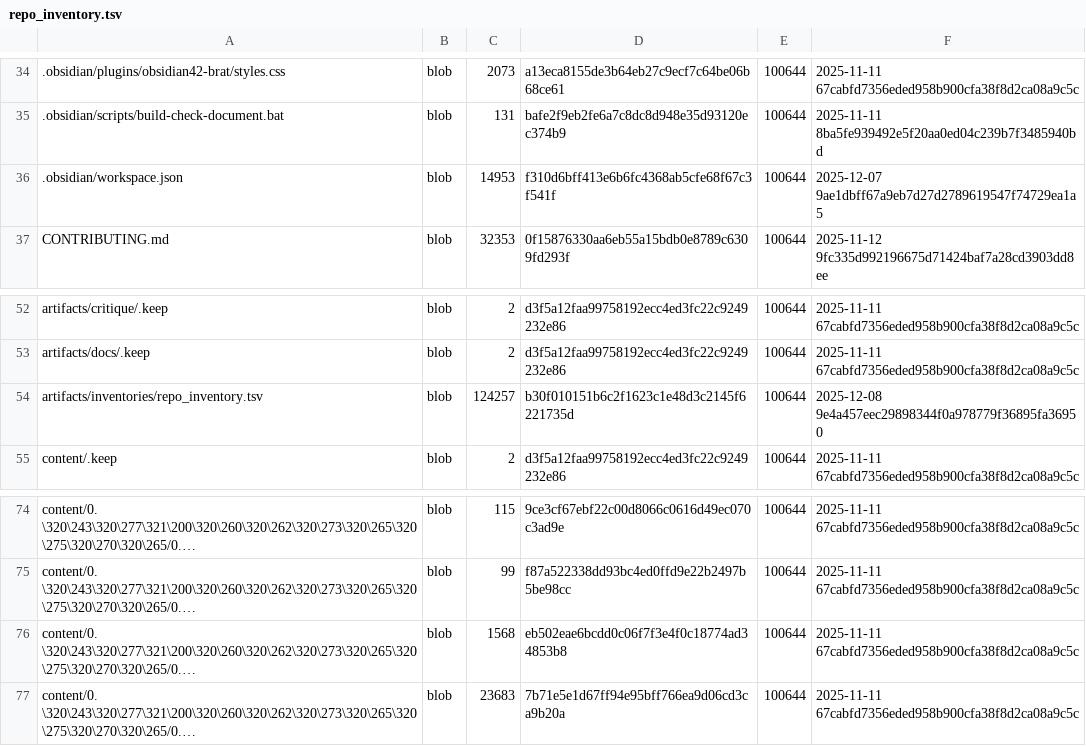
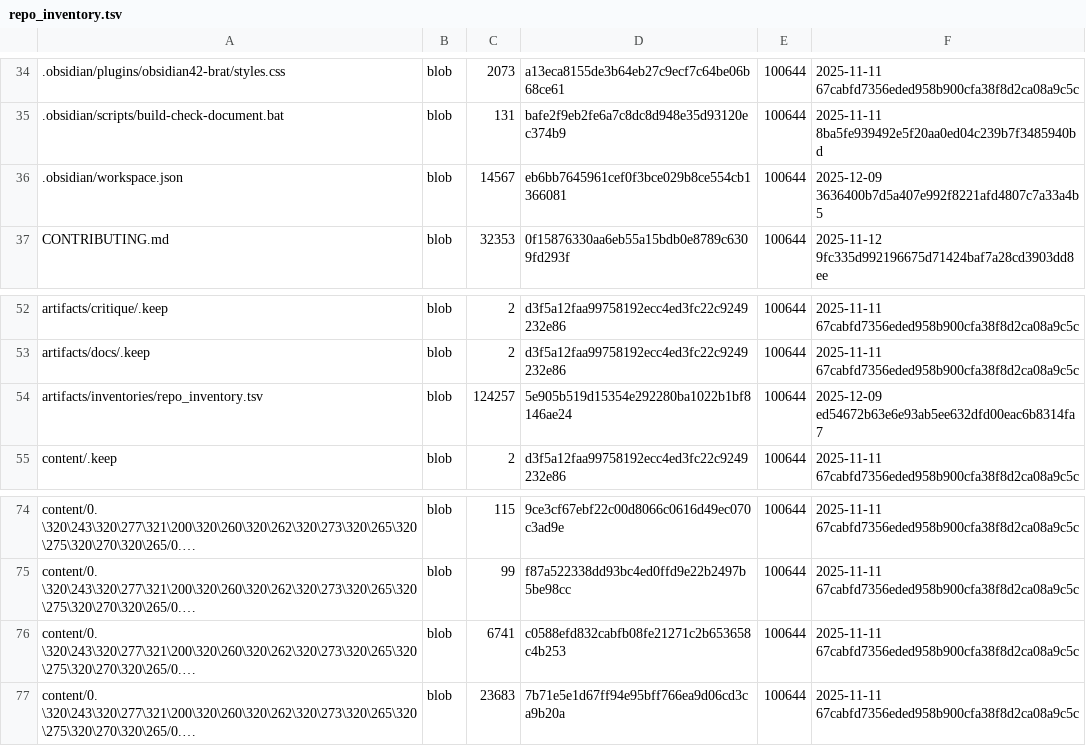
Before and after one commit to aisystant/ecosystem-development, a TSV file: artifacts/inventories/repo_inventory.tsv, drawn as a sheet; only a part is shown, gaps mark what is left out; long unchanged cells end in …; the diff names each change by its address in the sheet, - before the commit and + after, or states it on an @@ line.

Commit message:
chore: add repo inventory

```diff
--- a/artifacts/inventories/repo_inventory.tsv
+++ b/artifacts/inventories/repo_inventory.tsv
-C36: 14953
+C36: 14567
-D36: f310d6bff413e6b6fc4368ab5cfe68f67c3f541f
+D36: eb6bb7645961cef0f3bce029b8ce554cb1366081
-F36: 2025-12-07 9ae1dbff67a9eb7d27d2789619547f74729ea1a5
+F36: 2025-12-09 3636400b7d5a407e992f8221afd4807c7a33a4b5
-D54: b30f010151b6c2f1623c1e48d3c2145f6221735d
+D54: 5e905b519d15354e292280ba1022b1bf8146ae24
-F54: 2025-12-08 9e4a457eec29898344f0a978779f36895fa36950
+F54: 2025-12-09 ed54672b63e6e93ab5ee632dfd00eac6b8314fa7
-C76: 1568
+C76: 6741
-D76: eb502eae6bcdd0c06f7f3e4f0c18774ad34853b8
+D76: c0588efd832cabfb08fe21271c2b653658c4b253
```
